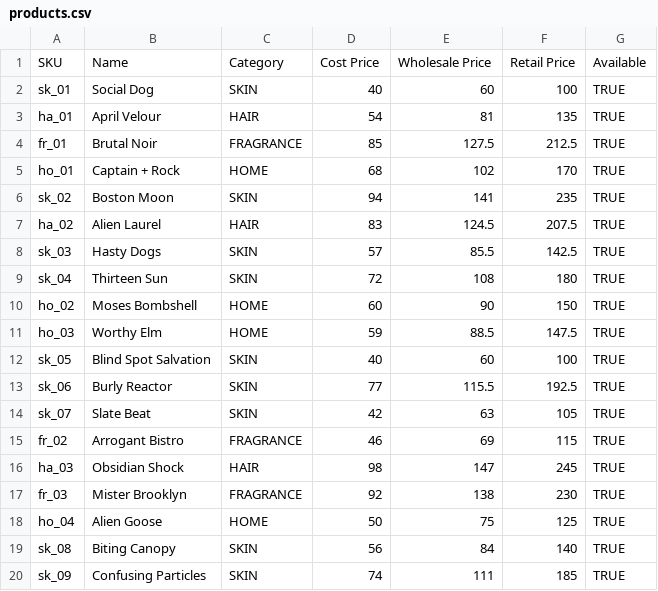
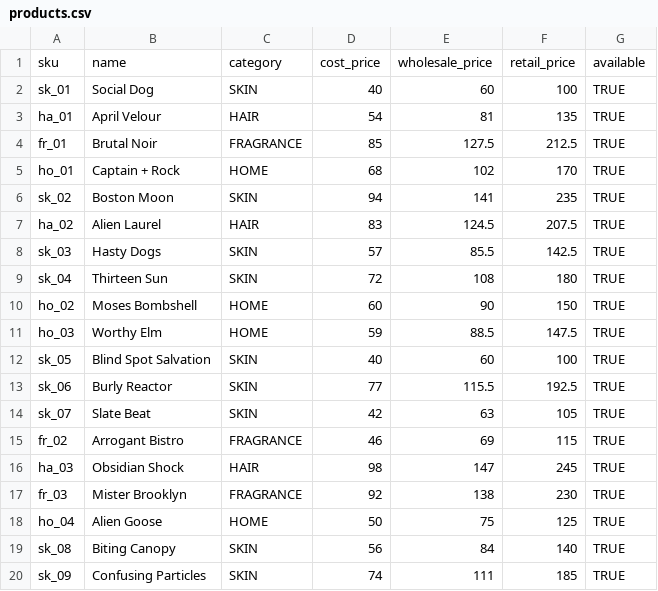
Before and after one commit to ajfisher/retailsimdata, a CSV file: data/src/products.csv, drawn as a sheet.

```diff
--- a/data/src/products.csv
+++ b/data/src/products.csv
@@ -1,2 +1,2 @@
-SKU,Name,Category,Cost Price,Wholesale Price,Retail Price,Available
+sku,name,category,cost_price,wholesale_price,retail_price,available
 sk_01,Social Dog,SKIN,40,60,100,TRUE
```
Also changed, not shown: 2 other files.
